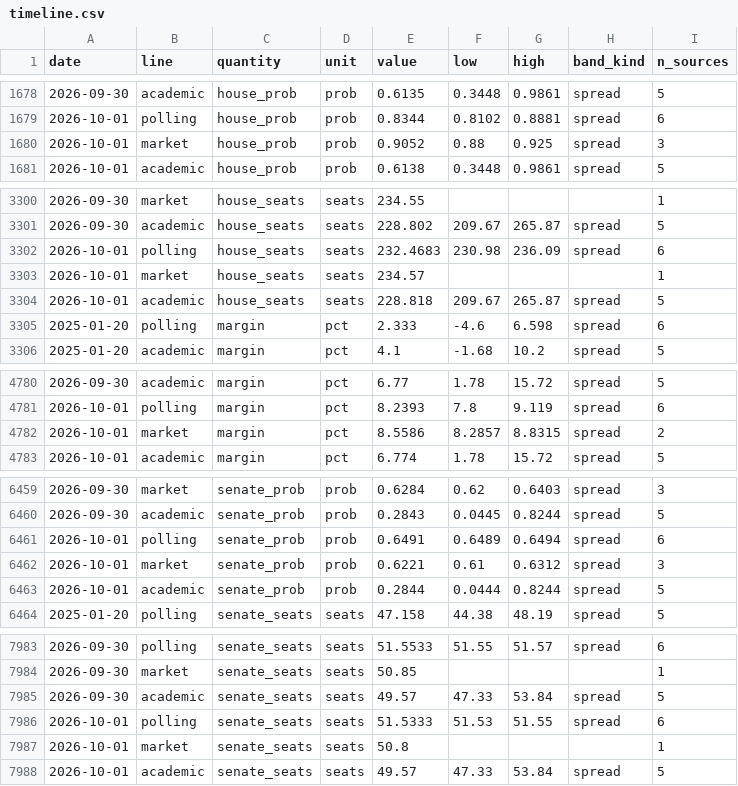
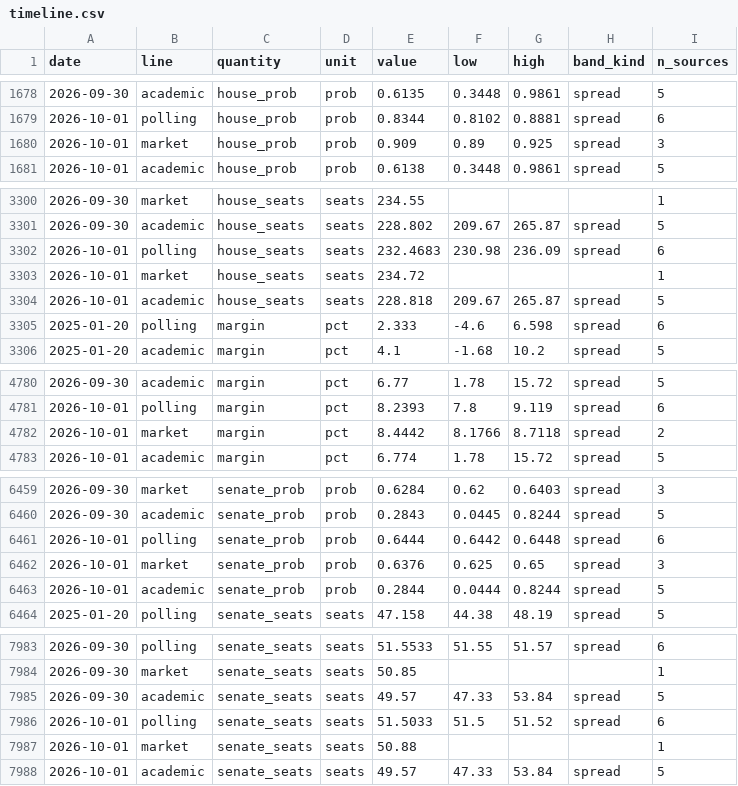
Before and after one commit to kevin-deluca-polisci/KD-website, a CSV file: forecast/archive/2026/timeline.csv, drawn as a sheet; only a part is shown, gaps mark what is left out.

```diff
--- a/forecast/archive/2026/timeline.csv
+++ b/forecast/archive/2026/timeline.csv
@@ -1679,3 +1679,3 @@ date,line,quantity,unit,value,low,high,band_kind,n_sources
 2026-10-01,polling,house_prob,prob,0.8344,0.8102,0.8881,spread,6
-2026-10-01,market,house_prob,prob,0.9052,0.88,0.925,spread,3
+2026-10-01,market,house_prob,prob,0.909,0.89,0.925,spread,3
 2026-10-01,academic,house_prob,prob,0.6138,0.3448,0.9861,spread,5
@@ -3302,3 +3302,3 @@ date,line,quantity,unit,value,low,high,band_kind,n_sources
 2026-10-01,polling,house_seats,seats,232.4683,230.98,236.09,spread,6
-2026-10-01,market,house_seats,seats,234.57,,,,1
+2026-10-01,market,house_seats,seats,234.72,,,,1
 2026-10-01,academic,house_seats,seats,228.818,209.67,265.87,spread,5
@@ -4781,3 +4781,3 @@ date,line,quantity,unit,value,low,high,band_kind,n_sources
 2026-10-01,polling,margin,pct,8.2393,7.8,9.119,spread,6
-2026-10-01,market,margin,pct,8.5586,8.2857,8.8315,spread,2
+2026-10-01,market,margin,pct,8.4442,8.1766,8.7118,spread,2
 2026-10-01,academic,margin,pct,6.774,1.78,15.72,spread,5
@@ -6460,4 +6460,4 @@ date,line,quantity,unit,value,low,high,band_kind,n_sources
 2026-09-30,academic,senate_prob,prob,0.2843,0.0445,0.8244,spread,5
-2026-10-01,polling,senate_prob,prob,0.6491,0.6489,0.6494,spread,6
-2026-10-01,market,senate_prob,prob,0.6221,0.61,0.6312,spread,3
+2026-10-01,polling,senate_prob,prob,0.6444,0.6442,0.6448,spread,6
+2026-10-01,market,senate_prob,prob,0.6376,0.625,0.65,spread,3
 2026-10-01,academic,senate_prob,prob,0.2844,0.0444,0.8244,spread,5
@@ -7985,4 +7985,4 @@ date,line,quantity,unit,value,low,high,band_kind,n_sources
 2026-09-30,academic,senate_seats,seats,49.57,47.33,53.84,spread,5
-2026-10-01,polling,senate_seats,seats,51.5333,51.53,51.55,spread,6
-2026-10-01,market,senate_seats,seats,50.8,,,,1
+2026-10-01,polling,senate_seats,seats,51.5033,51.5,51.52,spread,6
+2026-10-01,market,senate_seats,seats,50.88,,,,1
 2026-10-01,academic,senate_seats,seats,49.57,47.33,53.84,spread,5
```
Also changed, not shown: forecast/archive/2026/files.csv, forecast/data/2026/derived/timeline.csv, 8 other files.
